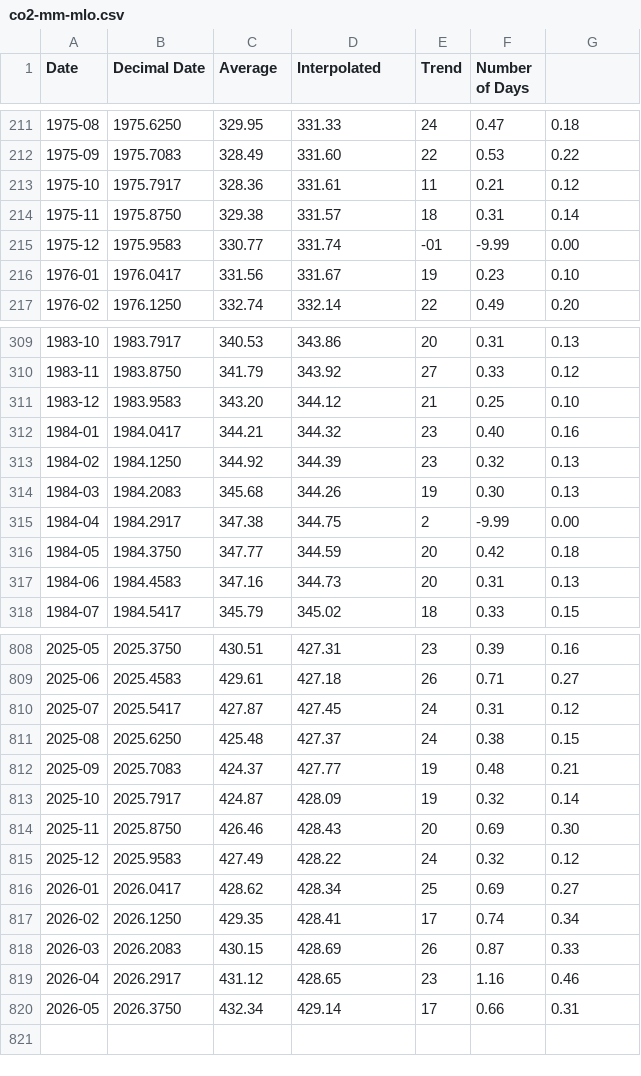
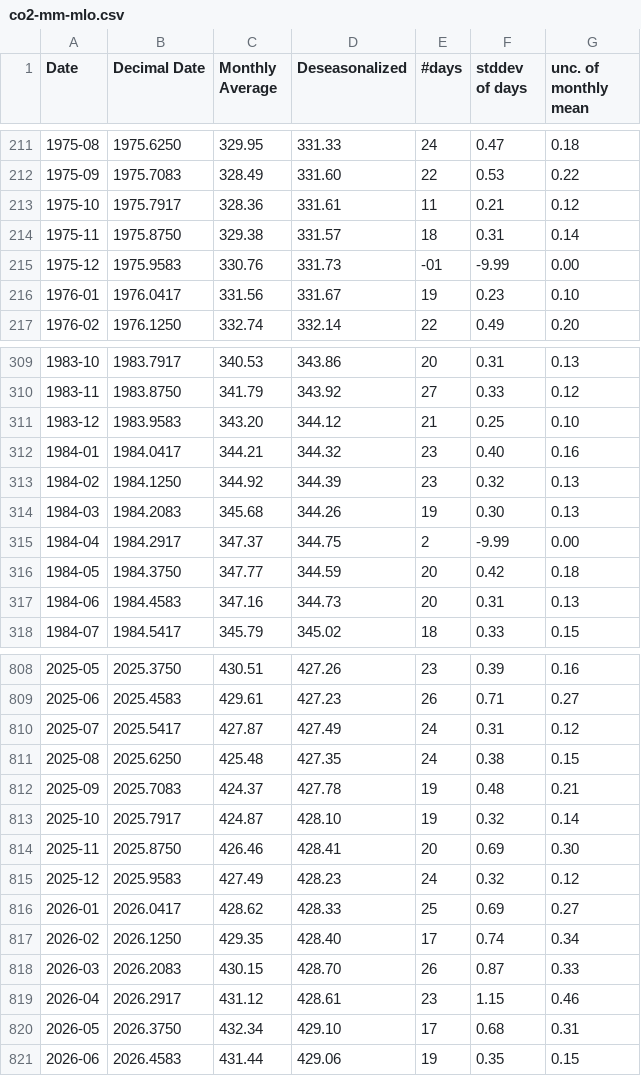
Before and after one commit to datasets/co2-ppm, a CSV file: data/co2-mm-mlo.csv, drawn as a sheet; only a part is shown, gaps mark what is left out; the diff covers the shown part only.

```diff
--- a/data/co2-mm-mlo.csv
+++ b/data/co2-mm-mlo.csv
@@ -1 +1 @@
-Date,Decimal Date,Average,Interpolated,Trend,Number of Days
+Date,Decimal Date,Monthly Average,Deseasonalized,#days,stddev of days,unc. of monthly mean
@@ -214,3 +214,3 @@ Date,Decimal Date,Average,Interpolated,Trend,Number of Days
 1975-11,1975.8750,329.38,331.57,18,0.31,0.14
-1975-12,1975.9583,330.77,331.74,-01,-9.99,0.00
+1975-12,1975.9583,330.76,331.73,-01,-9.99,0.00
 1976-01,1976.0417,331.56,331.67,19,0.23,0.10
@@ -314,3 +314,3 @@ Date,Decimal Date,Average,Interpolated,Trend,Number of Days
 1984-03,1984.2083,345.68,344.26,19,0.30,0.13
-1984-04,1984.2917,347.38,344.75,2,-9.99,0.00
+1984-04,1984.2917,347.37,344.75,2,-9.99,0.00
 1984-05,1984.3750,347.77,344.59,20,0.42,0.18
@@ -808,13 +808,14 @@ Date,Decimal Date,Average,Interpolated,Trend,Number of Days
-2025-05,2025.3750,430.51,427.31,23,0.39,0.16
-2025-06,2025.4583,429.61,427.18,26,0.71,0.27
-2025-07,2025.5417,427.87,427.45,24,0.31,0.12
-2025-08,2025.6250,425.48,427.37,24,0.38,0.15
-2025-09,2025.7083,424.37,427.77,19,0.48,0.21
-2025-10,2025.7917,424.87,428.09,19,0.32,0.14
-2025-11,2025.8750,426.46,428.43,20,0.69,0.30
-2025-12,2025.9583,427.49,428.22,24,0.32,0.12
-2026-01,2026.0417,428.62,428.34,25,0.69,0.27
-2026-02,2026.1250,429.35,428.41,17,0.74,0.34
-2026-03,2026.2083,430.15,428.69,26,0.87,0.33
-2026-04,2026.2917,431.12,428.65,23,1.16,0.46
-2026-05,2026.3750,432.34,429.14,17,0.66,0.31
+2025-05,2025.3750,430.51,427.26,23,0.39,0.16
+2025-06,2025.4583,429.61,427.23,26,0.71,0.27
+2025-07,2025.5417,427.87,427.49,24,0.31,0.12
+2025-08,2025.6250,425.48,427.35,24,0.38,0.15
+2025-09,2025.7083,424.37,427.78,19,0.48,0.21
+2025-10,2025.7917,424.87,428.10,19,0.32,0.14
+2025-11,2025.8750,426.46,428.41,20,0.69,0.30
+2025-12,2025.9583,427.49,428.23,24,0.32,0.12
+2026-01,2026.0417,428.62,428.33,25,0.69,0.27
+2026-02,2026.1250,429.35,428.40,17,0.74,0.34
+2026-03,2026.2083,430.15,428.70,26,0.87,0.33
+2026-04,2026.2917,431.12,428.61,23,1.15,0.46
+2026-05,2026.3750,432.34,429.10,17,0.68,0.31
+2026-06,2026.4583,431.44,429.06,19,0.35,0.15
```
Also changed, not shown: 26 edited cells elsewhere in this file, data/co2-annmean-gl.csv, data/co2-gr-gl.csv, 3 other files.
